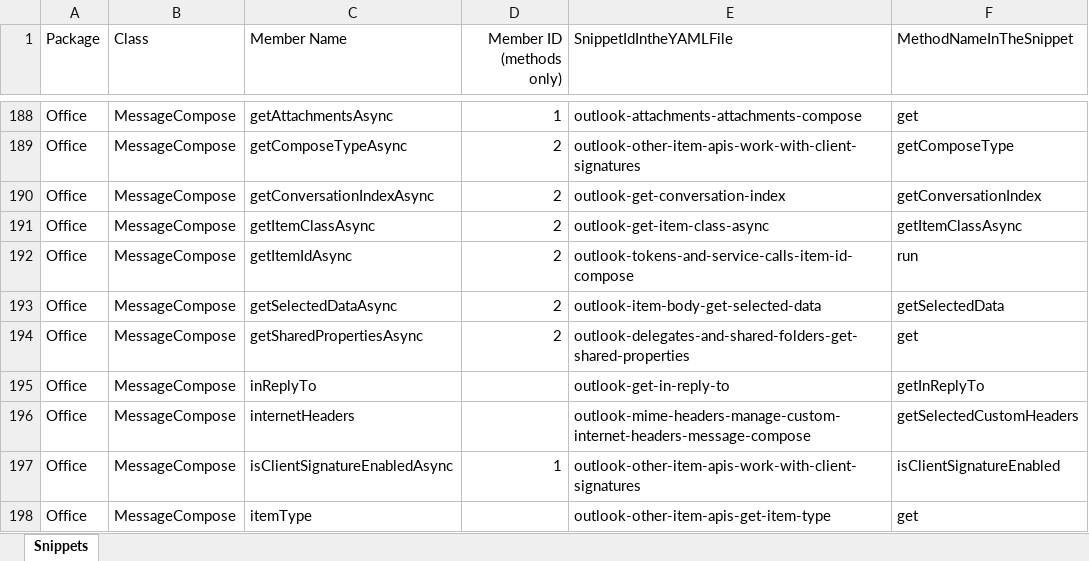
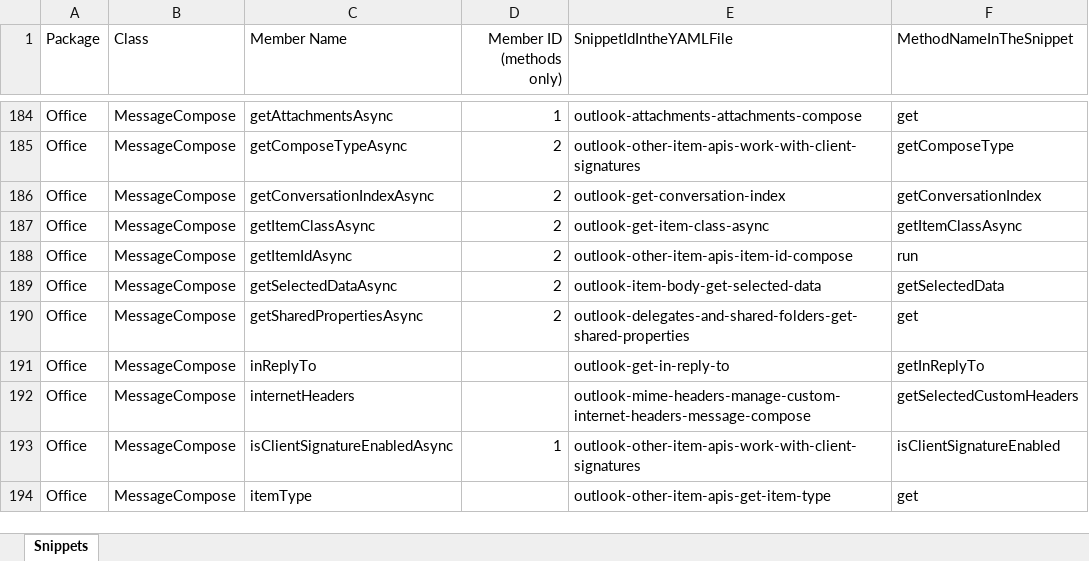
Before and after one commit to OfficeDev/office-js-snippets, an Excel workbook: snippet-extractor-metadata/outlook.xlsx, sheet Snippets, drawn as a sheet; only a part is shown, gaps mark what is left out; values as stored, in another font and other column widths than the file's, no borders; table styles not drawn; addresses are those after the commit; the diff covers the shown part only; the diff names each change by its address in the sheet, - before the commit and + after, or states it on an @@ line.

Commit message:
[Outlook] (EWS/REST) Update snippets (#943)
* Update EWS and REST snippets

* Update mapping

* Map snippets

* Apply suggestions from code review

Co-authored-by: Elizabeth Samuel <elizs@microsoft.com>

* Run script

---------

Co-authored-by: Elizabeth Samuel <elizs@microsoft.com>

```diff
--- a/snippet-extractor-metadata/outlook.xlsx (sheet Snippets)
+++ b/snippet-extractor-metadata/outlook.xlsx (sheet Snippets)
-E188 (SnippetIdIntheYAMLFile): outlook-tokens-and-service-calls-item-id-compose
+E188 (SnippetIdIntheYAMLFile): outlook-other-item-apis-item-id-compose
```
Also changed, not shown: 4 removed rows and 2 edited cells elsewhere in this sheet, 14 other files.
